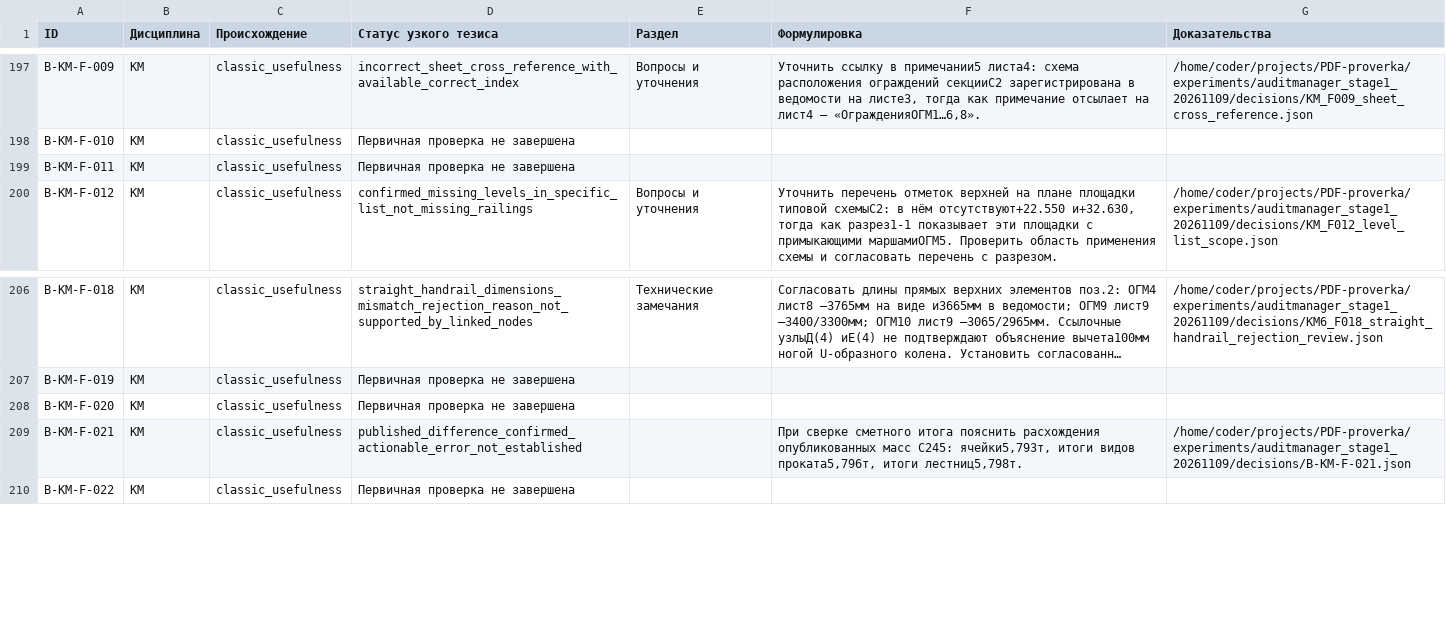
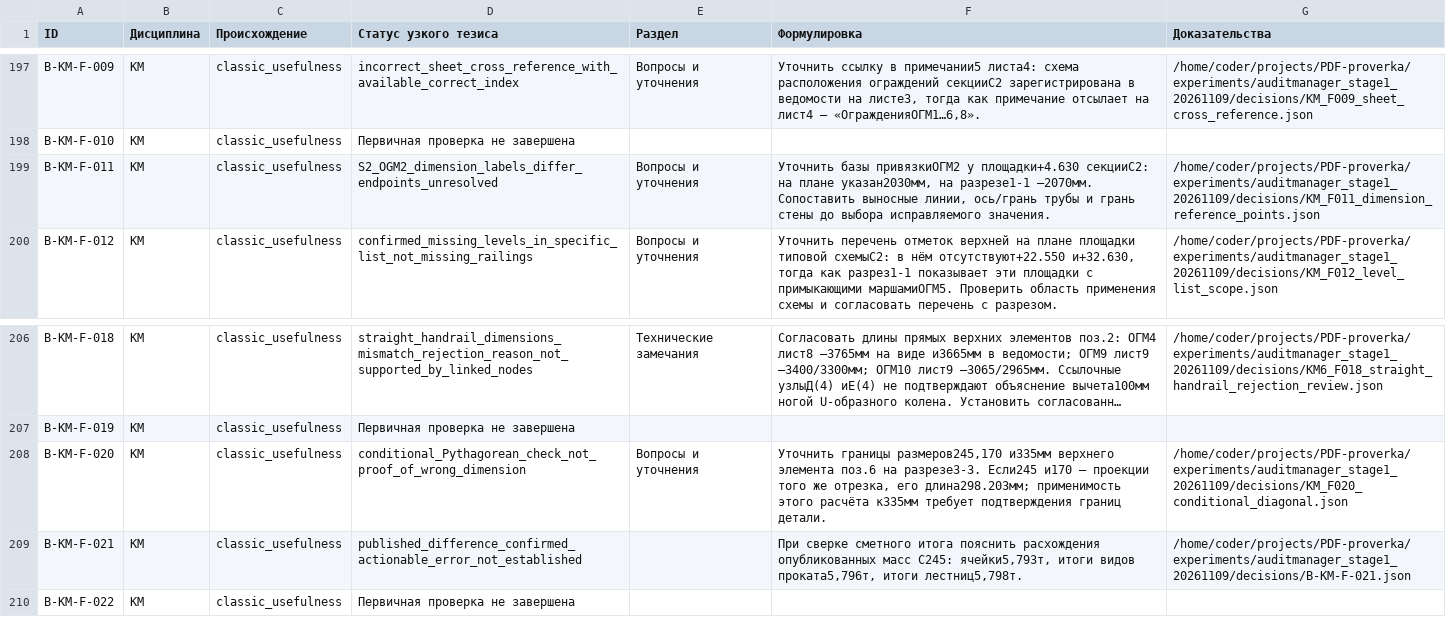
Before and after one commit to SU10KAZ/PDF-proverka, a CSV file: experiments/auditmanager_stage1_20261109/consolidated/Реестр_291.csv, drawn as a sheet; only a part is shown, gaps mark what is left out; long unchanged cells end in …; the diff names each change by its address in the sheet, - before the commit and + after, or states it on an @@ line.

```diff
--- a/experiments/auditmanager_stage1_20261109/consolidated/Реестр_291.csv
+++ b/experiments/auditmanager_stage1_20261109/consolidated/Реестр_291.csv
-D199 (Статус узкого тезиса): Первичная проверка не завершена
+D199 (Статус узкого тезиса): S2_OGM2_dimension_labels_differ_endpoints_unresolved
-E199 (Раздел): (empty)
+E199 (Раздел): Вопросы и уточнения
-F199 (Формулировка): (empty)
+F199 (Формулировка): Уточнить базы привязкиОГМ2 у площадки+4.630 секцииС2: на плане указан2030мм, на разрезе1-1 —2070мм. Сопоставить выносные линии, ось/грань трубы и грань стены до выбора исправляемого значения.
-G199 (Доказательства): (empty)
+G199 (Доказательства): /home/coder/projects/PDF-proverka/experiments/auditmanager_stage1_20261109/decisions/KM_F011_dimension_reference_points.json
-D208 (Статус узкого тезиса): Первичная проверка не завершена
+D208 (Статус узкого тезиса): conditional_Pythagorean_check_not_proof_of_wrong_dimension
-E208 (Раздел): (empty)
+E208 (Раздел): Вопросы и уточнения
-F208 (Формулировка): (empty)
+F208 (Формулировка): Уточнить границы размеров245,170 и335мм верхнего элемента поз.6 на разрезе3-3. Если245 и170 — проекции того же отрезка, его длина298.203мм; применимость этого расчёта к335мм требует подтверждения границ детали.
-G208 (Доказательства): (empty)
+G208 (Доказательства): /home/coder/projects/PDF-proverka/experiments/auditmanager_stage1_20261109/decisions/KM_F020_conditional_diagonal.json
```
Also changed, not shown: 6 other files.
